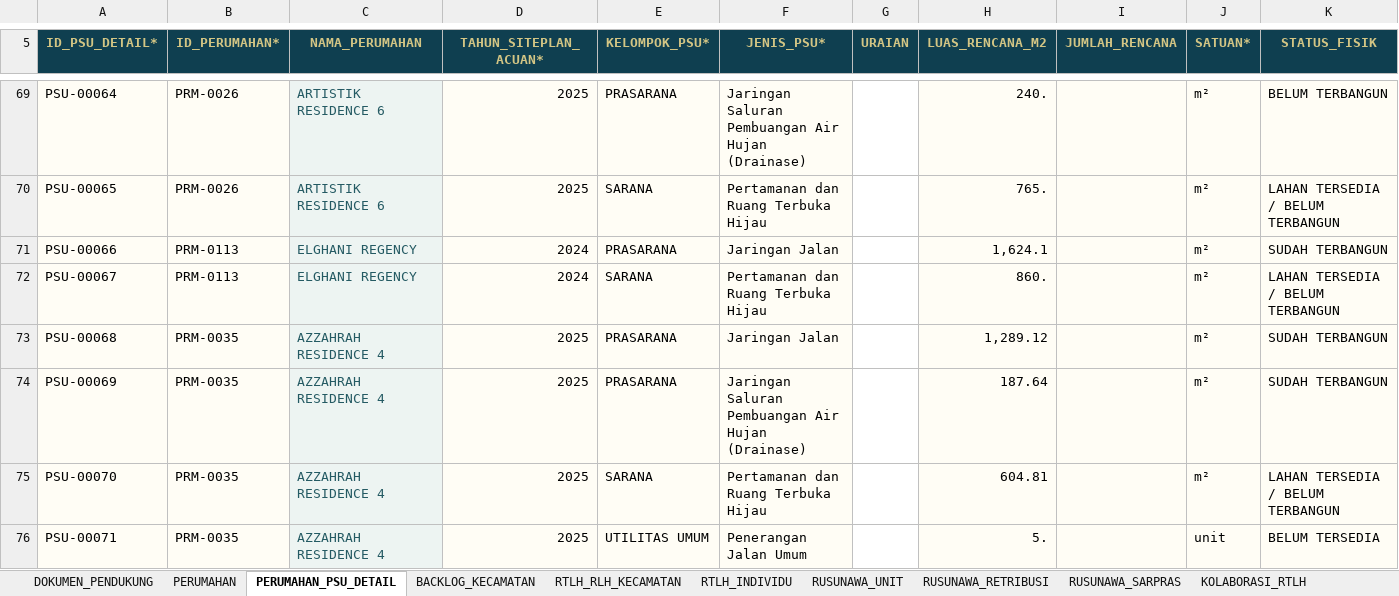
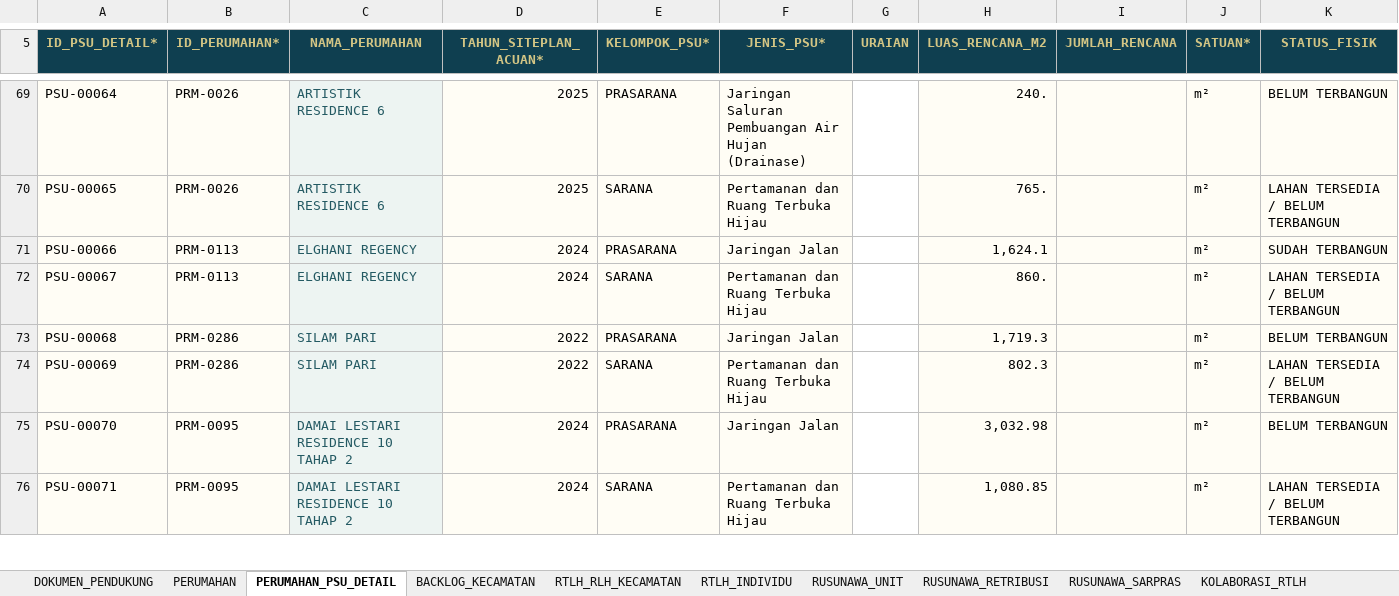
Before and after one commit to perkimpkp/sirumah, an Excel workbook: data/Template_Resmi_Database_SIRUMAH.xlsx, sheet PERUMAHAN_PSU_DETAIL, drawn as a sheet; only a part is shown, gaps mark what is left out; values as stored, in another font and other column widths than the file's, no borders; conditional formats not drawn; the diff covers the shown part only; the diff names each change by its address in the sheet, - before the commit and + after, or states it on an @@ line.

Commit message:
Add files via upload

```diff
--- a/data/Template_Resmi_Database_SIRUMAH.xlsx (sheet PERUMAHAN_PSU_DETAIL)
+++ b/data/Template_Resmi_Database_SIRUMAH.xlsx (sheet PERUMAHAN_PSU_DETAIL)
-B73:B74 (ID_PERUMAHAN*): PRM-0035
+B73:B74 (ID_PERUMAHAN*): PRM-0286
-C73:C74 (NAMA_PERUMAHAN): AZZAHRAH RESIDENCE 4
+C73:C74 (NAMA_PERUMAHAN): SILAM PARI
-D73:D74 (TAHUN_SITEPLAN_ACUAN*): 2025
+D73:D74 (TAHUN_SITEPLAN_ACUAN*): 2022
-H73 (LUAS_RENCANA_M2): 1,289.12
+H73 (LUAS_RENCANA_M2): 1,719.3
-K73 (STATUS_FISIK): SUDAH TERBANGUN
+K73 (STATUS_FISIK): BELUM TERBANGUN
-E74 (KELOMPOK_PSU*): PRASARANA
+E74 (KELOMPOK_PSU*): SARANA
-F74 (JENIS_PSU*): Jaringan Saluran Pembuangan Air Hujan (Drainase)
+F74 (JENIS_PSU*): Pertamanan dan Ruang Terbuka Hijau
-H74 (LUAS_RENCANA_M2): 187.64
+H74 (LUAS_RENCANA_M2): 802.3
-K74 (STATUS_FISIK): SUDAH TERBANGUN
+K74 (STATUS_FISIK): LAHAN TERSEDIA / BELUM TERBANGUN
-B75:B76 (ID_PERUMAHAN*): PRM-0035
+B75:B76 (ID_PERUMAHAN*): PRM-0095
-C75:C76 (NAMA_PERUMAHAN): AZZAHRAH RESIDENCE 4
+C75:C76 (NAMA_PERUMAHAN): DAMAI LESTARI RESIDENCE 10 TAHAP 2
-D75:D76 (TAHUN_SITEPLAN_ACUAN*): 2025
+D75:D76 (TAHUN_SITEPLAN_ACUAN*): 2024
-E75 (KELOMPOK_PSU*): SARANA
+E75 (KELOMPOK_PSU*): PRASARANA
-F75 (JENIS_PSU*): Pertamanan dan Ruang Terbuka Hijau
+F75 (JENIS_PSU*): Jaringan Jalan
-H75 (LUAS_RENCANA_M2): 604.81
+H75 (LUAS_RENCANA_M2): 3,032.98
-K75 (STATUS_FISIK): LAHAN TERSEDIA / BELUM TERBANGUN
+K75 (STATUS_FISIK): BELUM TERBANGUN
-E76 (KELOMPOK_PSU*): UTILITAS UMUM
+E76 (KELOMPOK_PSU*): SARANA
-F76 (JENIS_PSU*): Penerangan Jalan Umum
+F76 (JENIS_PSU*): Pertamanan dan Ruang Terbuka Hijau
-H76 (LUAS_RENCANA_M2): 5.
+H76 (LUAS_RENCANA_M2): 1,080.85
-J76 (SATUAN*): unit
+J76 (SATUAN*): m²
-K76 (STATUS_FISIK): BELUM TERSEDIA
+K76 (STATUS_FISIK): LAHAN TERSEDIA / BELUM TERBANGUN
```
Also changed, not shown: 4 removed rows, 144 edited cells and cell formats elsewhere in this sheet, sheet DOKUMEN_PENDUKUNG, sheet PERUMAHAN, charts or pictures.
